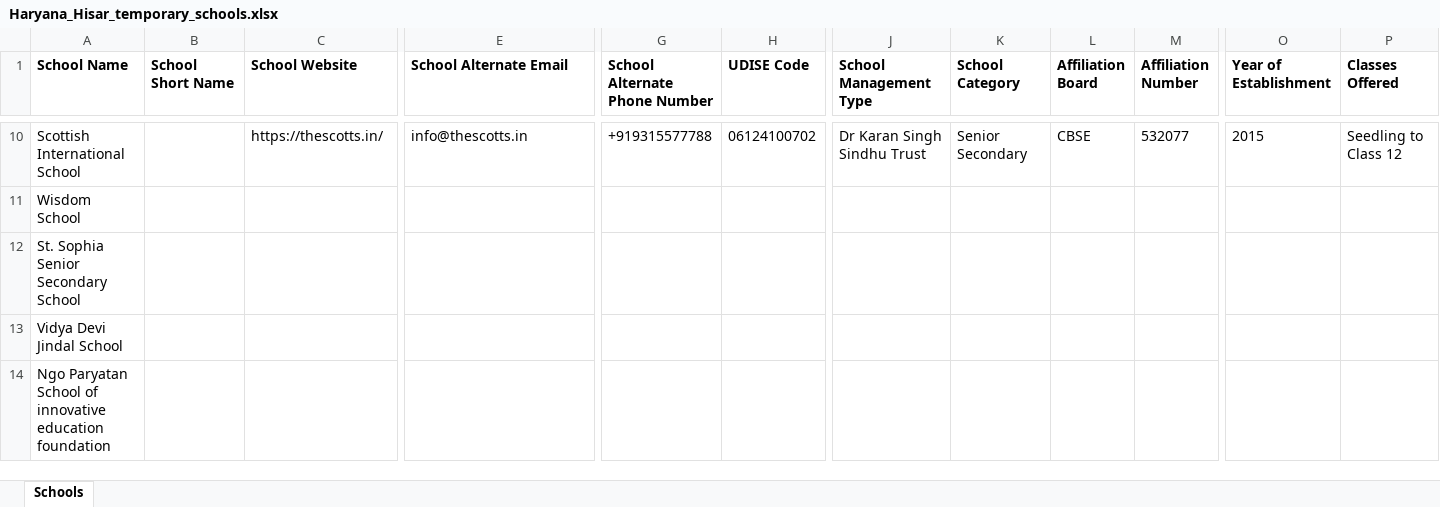
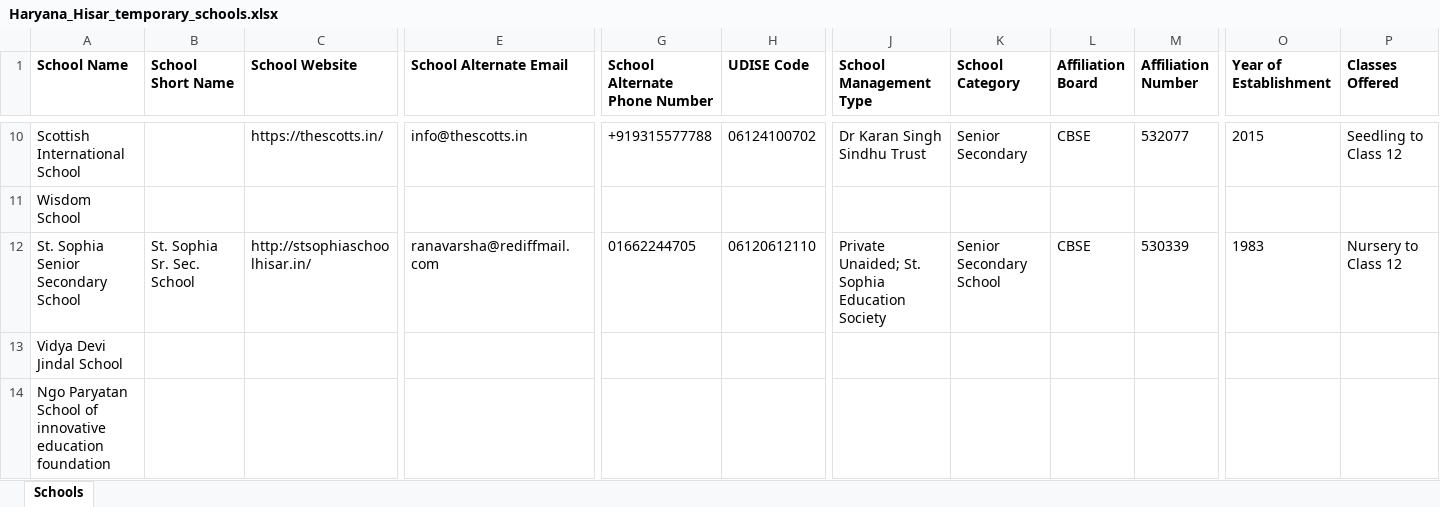
Before and after one commit to anandsagar6/School_Data_Scraper, an Excel workbook: Temp_Data/Haryana_Hisar_temporary_schools.xlsx, sheet Schools, drawn as a sheet; only a part is shown, gaps mark what is left out; values as stored, in another font and other column widths than the file's, no borders; the diff covers the shown part only; the diff names each change by its address in the sheet, - before the commit and + after, or states it on an @@ line.

```diff
--- a/Temp_Data/Haryana_Hisar_temporary_schools.xlsx (sheet Schools)
+++ b/Temp_Data/Haryana_Hisar_temporary_schools.xlsx (sheet Schools)
-B12 (School Short Name): (empty)
+B12 (School Short Name): St. Sophia Sr. Sec. School
-C12 (School Website): (empty)
+C12 (School Website): http://stsophiaschoolhisar.in/
-E12 (School Alternate Email): (empty)
+E12 (School Alternate Email): ranavarsha@rediffmail.com
-G12 (School Alternate Phone Number): (empty)
+G12 (School Alternate Phone Number): 01662244705
-H12 (UDISE Code): (empty)
+H12 (UDISE Code): 06120612110
-J12 (School Management Type): (empty)
+J12 (School Management Type): Private Unaided; St. Sophia Education Society
-K12 (School Category): (empty)
+K12 (School Category): Senior Secondary School
-L12 (Affiliation Board): (empty)
+L12 (Affiliation Board): CBSE
-M12 (Affiliation Number): (empty)
+M12 (Affiliation Number): 530339
-O12 (Year of Establishment): (empty)
+O12 (Year of Establishment): 1983
-P12 (Classes Offered): (empty)
+P12 (Classes Offered): Nursery to Class 12
```
Also changed, not shown: 21 edited cells elsewhere in this sheet, Excel_Data/current_data.xlsx, Excel_Data/master_data.xlsx, 1 other file.
